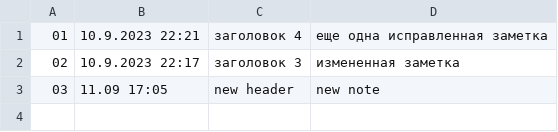
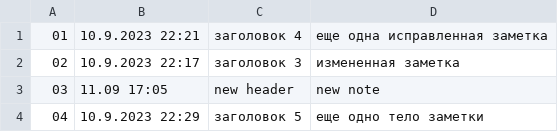
Before and after one commit to SergeyAntipovGB/TestTasks, a CSV file: notes_Python/notes.csv, drawn as a sheet; the diff names each change by its address in the sheet, - before the commit and + after, or states it on an @@ line.

Commit message:
a:notes_Python/notes.py ver1.14

```diff
--- a/notes_Python/notes.csv
+++ b/notes_Python/notes.csv
+row 4: 04 | 10.9.2023 22:29 | заголовок 5 | еще одно тело заметки
```
Also changed, not shown: 1 other file.
